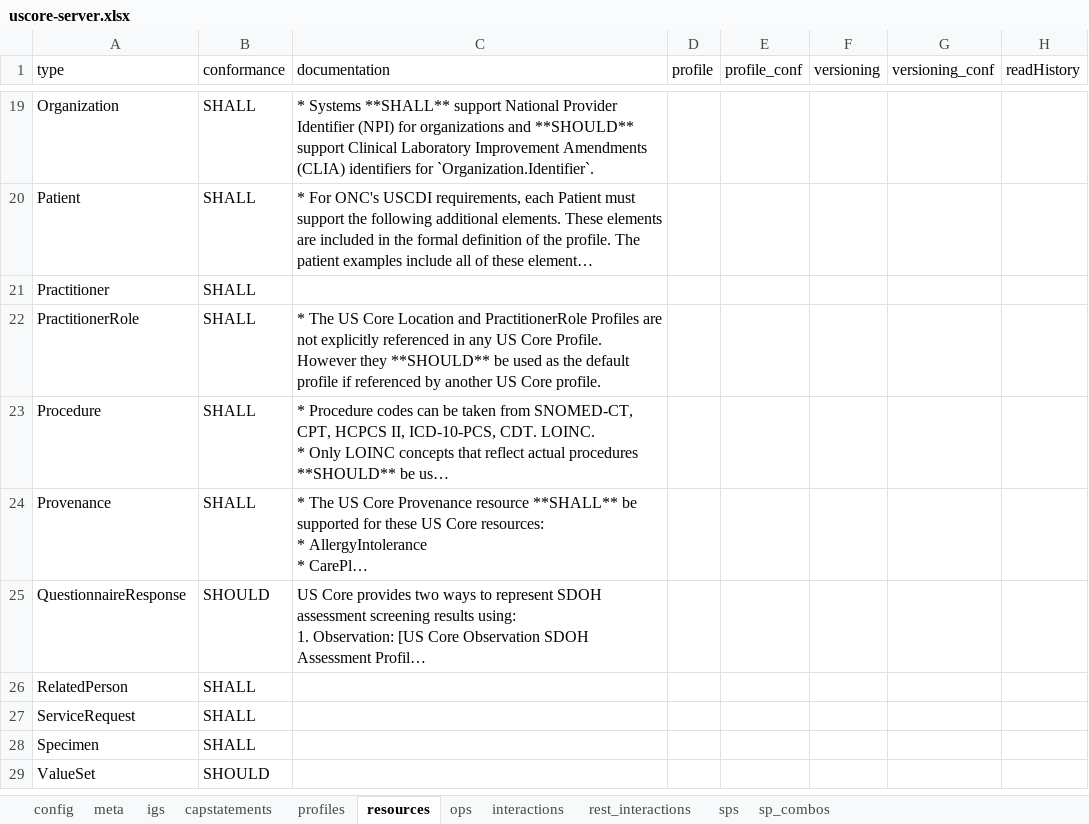
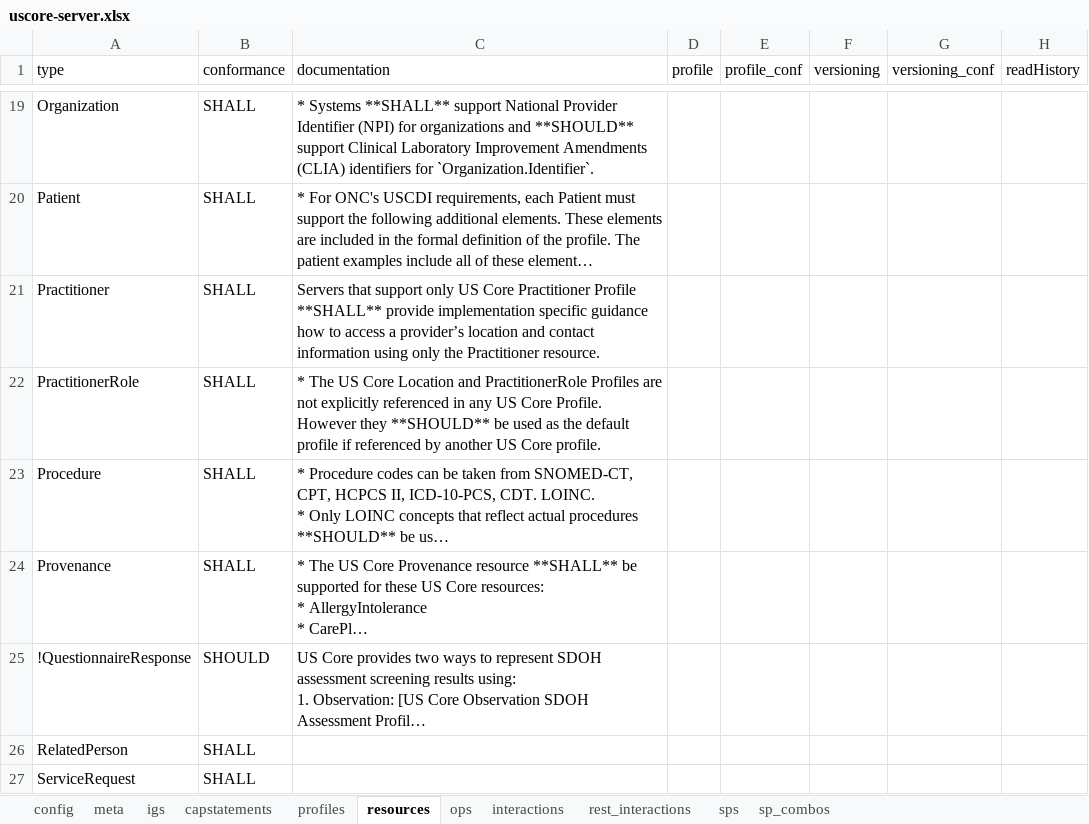
Before and after one commit to HL7/US-Core, an Excel workbook: input/resources_spreadsheets/uscore-server.xlsx, sheet resources, drawn as a sheet; only a part is shown, gaps mark what is left out; the shorter side is filled out with more unchanged rows; long unchanged cells end in …; values as stored, in another font and other column widths than the file's, no borders; conditional formats not drawn; the diff names each change by its address in the sheet, - before the commit and + after, or states it on an @@ line.

```diff
--- a/input/resources_spreadsheets/uscore-server.xlsx (sheet resources)
+++ b/input/resources_spreadsheets/uscore-server.xlsx (sheet resources)
-C21 (documentation): (empty)
+C21 (documentation): Servers that support only US Core Practitioner Profile **SHALL** provide implementation specific guidance how to access a provider’s location and contact information using only the Practitioner resource.
-A25 (type): QuestionnaireResponse
+A25 (type): !QuestionnaireResponse
```
Also changed, not shown: sheet sps, sheet igs, sheet profiles, input/resources_spreadsheets/uscore-client.xlsx, 21 other files.
